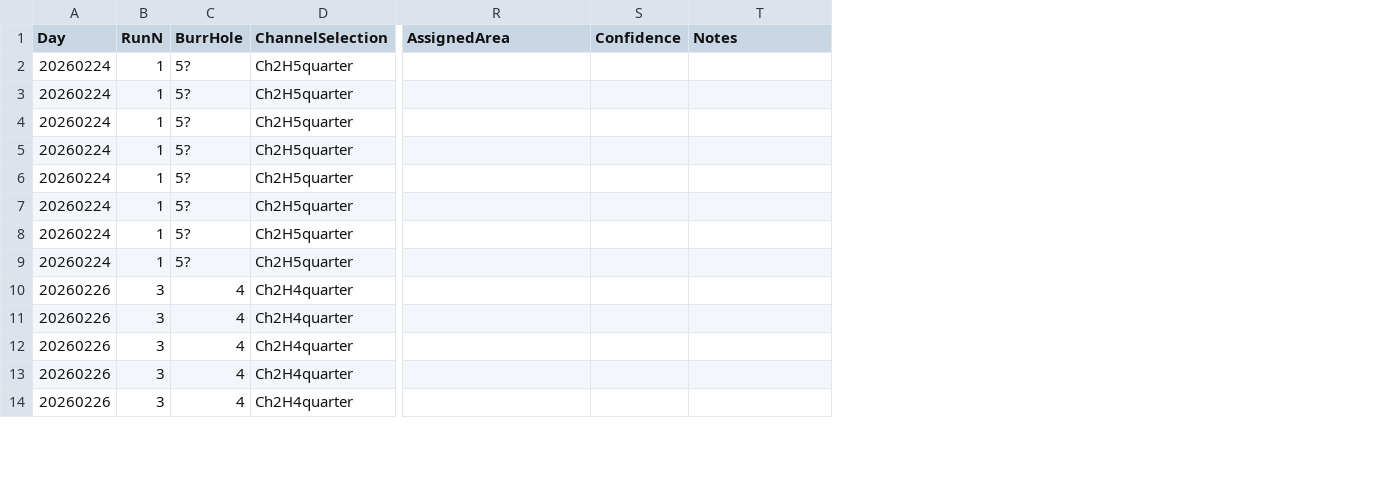
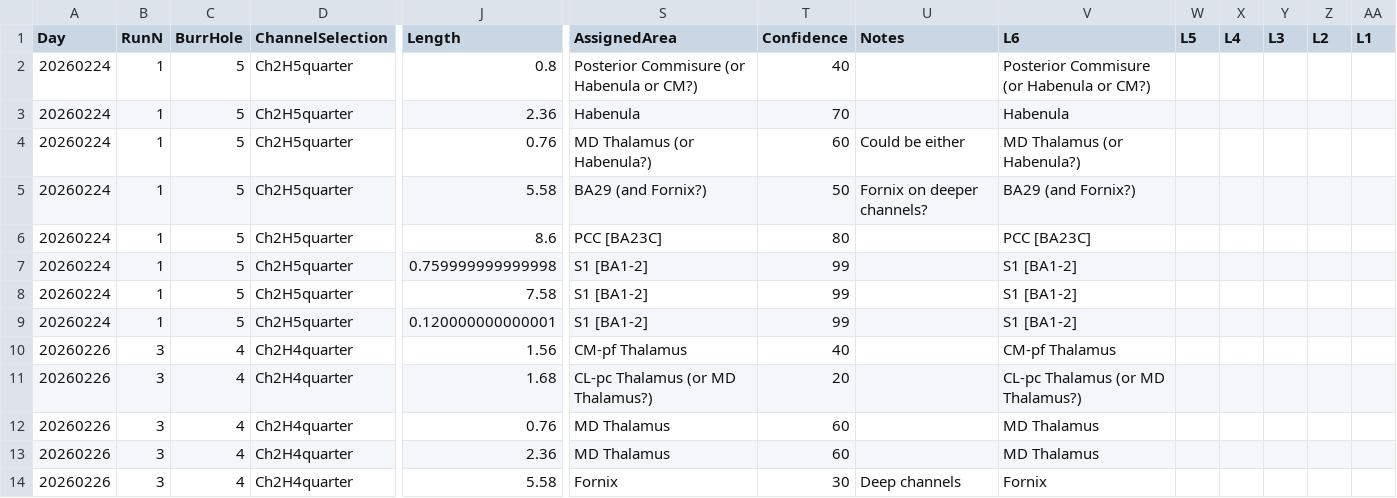
Before and after one commit to VisionandCognition/NHP-Neuropixels, a CSV file: SaccadeDirection/anatomy/anatomy_template_clusters.csv, drawn as a sheet; only a part is shown, gaps mark what is left out; addresses are those after the commit; the diff covers the shown part only; the diff names each change by its address in the sheet, - before the commit and + after, or states it on an @@ line.

```diff
--- a/SaccadeDirection/anatomy/anatomy_template_clusters.csv
+++ b/SaccadeDirection/anatomy/anatomy_template_clusters.csv
+column J (Length), rows 2-14: 0.8 | 2.36 | 0.76 | 5.58 | 8.6 | 0.759999999999998 | 7.58 | 0.120000000000001 | 1.56 | 1.68 | 0.76 | 2.36 | 5.58
+column V (L6), rows 2-14: Posterior Commisure (or Habenula or CM?) | Habenula | MD Thalamus (or Habenula?) | BA29 (and Fornix?) | PCC [BA23C] | S1 [BA1-2] | S1 [BA1-2] | S1 [BA1-2] | CM-pf Thalamus | CL-pc Thalamus (or MD Thalamus?) | MD Thalamus | MD Thalamus | Fornix
+column W (L5), empty
+column X (L4), empty
+column Y (L3), empty
+column Z (L2), empty
+column AA (L1), empty
-C2:C9 (BurrHole): 5?
+C2:C9 (BurrHole): 5
-S2 (AssignedArea): (empty)
+S2 (AssignedArea): Posterior Commisure (or Habenula or CM?)
-T2 (Confidence): (empty)
+T2 (Confidence): 40
-S3 (AssignedArea): (empty)
+S3 (AssignedArea): Habenula
-T3 (Confidence): (empty)
+T3 (Confidence): 70
-S4 (AssignedArea): (empty)
+S4 (AssignedArea): MD Thalamus (or Habenula?)
-T4 (Confidence): (empty)
+T4 (Confidence): 60
-U4 (Notes): (empty)
+U4 (Notes): Could be either
-S5 (AssignedArea): (empty)
+S5 (AssignedArea): BA29 (and Fornix?)
-T5 (Confidence): (empty)
+T5 (Confidence): 50
-U5 (Notes): (empty)
+U5 (Notes): Fornix on deeper channels?
-S6 (AssignedArea): (empty)
+S6 (AssignedArea): PCC [BA23C]
-T6 (Confidence): (empty)
+T6 (Confidence): 80
-S7:S9 (AssignedArea): (empty)
+S7:S9 (AssignedArea): S1 [BA1-2]
-T7:T9 (Confidence): (empty)
+T7:T9 (Confidence): 99
-S10 (AssignedArea): (empty)
+S10 (AssignedArea): CM-pf Thalamus
-T10 (Confidence): (empty)
+T10 (Confidence): 40
-S11 (AssignedArea): (empty)
+S11 (AssignedArea): CL-pc Thalamus (or MD Thalamus?)
-T11 (Confidence): (empty)
+T11 (Confidence): 20
-S12:S13 (AssignedArea): (empty)
+S12:S13 (AssignedArea): MD Thalamus
-T12:T13 (Confidence): (empty)
+T12:T13 (Confidence): 60
-S14 (AssignedArea): (empty)
+S14 (AssignedArea): Fornix
-T14 (Confidence): (empty)
+T14 (Confidence): 30
-U14 (Notes): (empty)
+U14 (Notes): Deep channels
```
Also changed, not shown: 116 edited cells elsewhere in this file, 5 other files.
